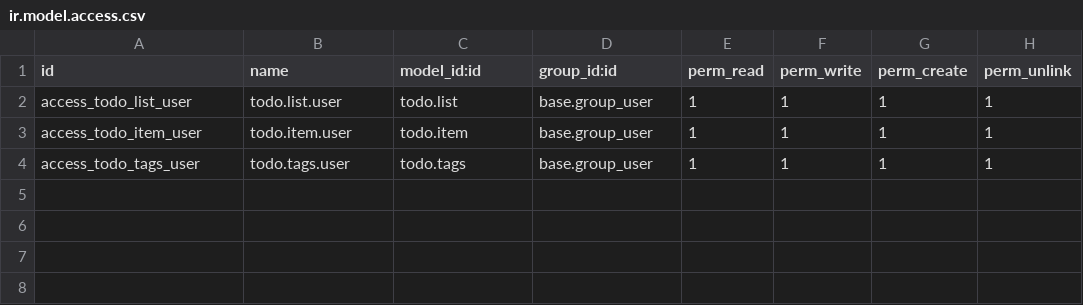
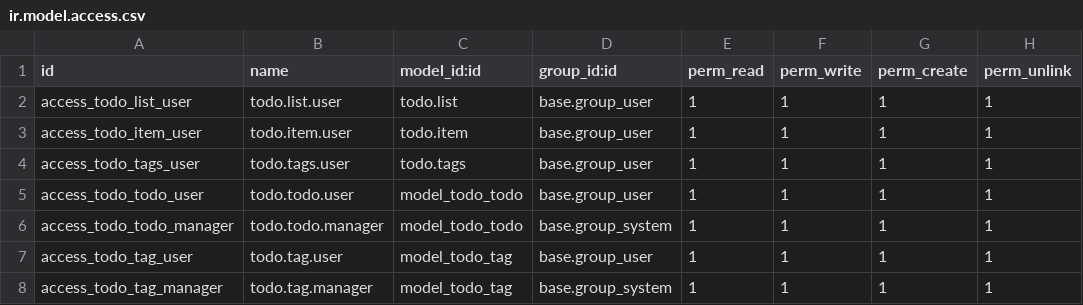
Before and after one commit to nospipo/roots-test, a CSV file: todo_list/security/ir.model.access.csv, drawn as a sheet.

Commit message:
todo list modale

```diff
--- a/todo_list/security/ir.model.access.csv
+++ b/todo_list/security/ir.model.access.csv
@@ -4 +4,5 @@ access_todo_item_user,todo.item.user,todo.item,base.group_user,1,1,1,1
 access_todo_tags_user,todo.tags.user,todo.tags,base.group_user,1,1,1,1
+access_todo_todo_user,todo.todo.user,model_todo_todo,base.group_user,1,1,1,1
+access_todo_todo_manager,todo.todo.manager,model_todo_todo,base.group_system,1,1,1,1
+access_todo_tag_user,todo.tag.user,model_todo_tag,base.group_user,1,1,1,1
+access_todo_tag_manager,todo.tag.manager,model_todo_tag,base.group_system,1,1,1,1
```
Also changed, not shown: 13 other files.
